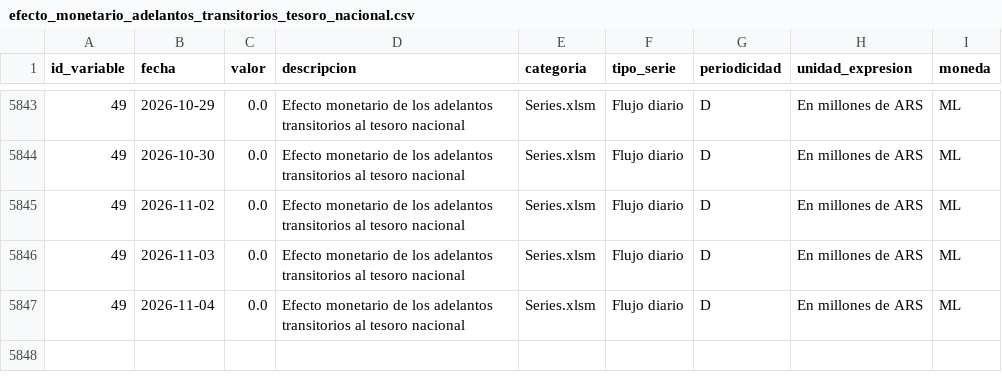
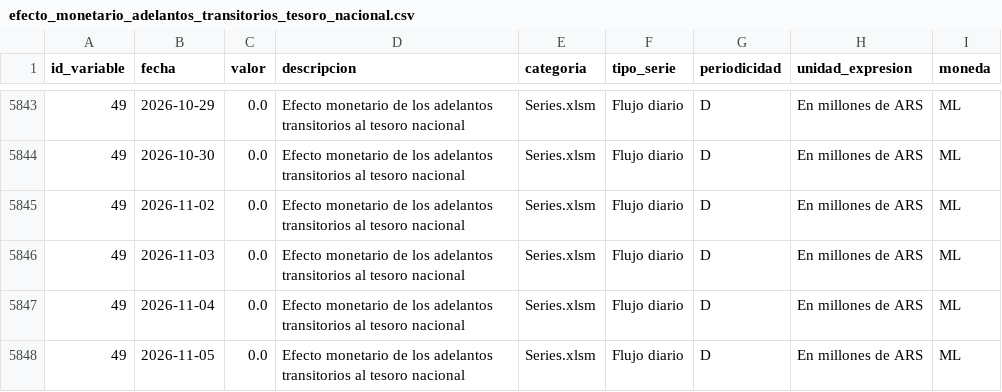
Before and after one commit to thomasriveros/BCRA_Data, a CSV file: data/subdatasets/efecto_monetario_adelantos_transitorios_tesoro_nacional.csv, drawn as a sheet; only a part is shown, gaps mark what is left out; the diff names each change by its address in the sheet, - before the commit and + after, or states it on an @@ line.

```diff
--- a/data/subdatasets/efecto_monetario_adelantos_transitorios_tesoro_nacional.csv
+++ b/data/subdatasets/efecto_monetario_adelantos_transitorios_tesoro_nacional.csv
+row 5848: 49 | 2026-11-05 | 0.0 | Efecto monetario de los adelantos transitorios al tesoro nacional | Series.xlsm | Flujo diario | D | En millones de ARS | ML
```
Also changed, not shown: data/bcra_all_variables.csv, data/bcra_variables.csv, 2 other files.
